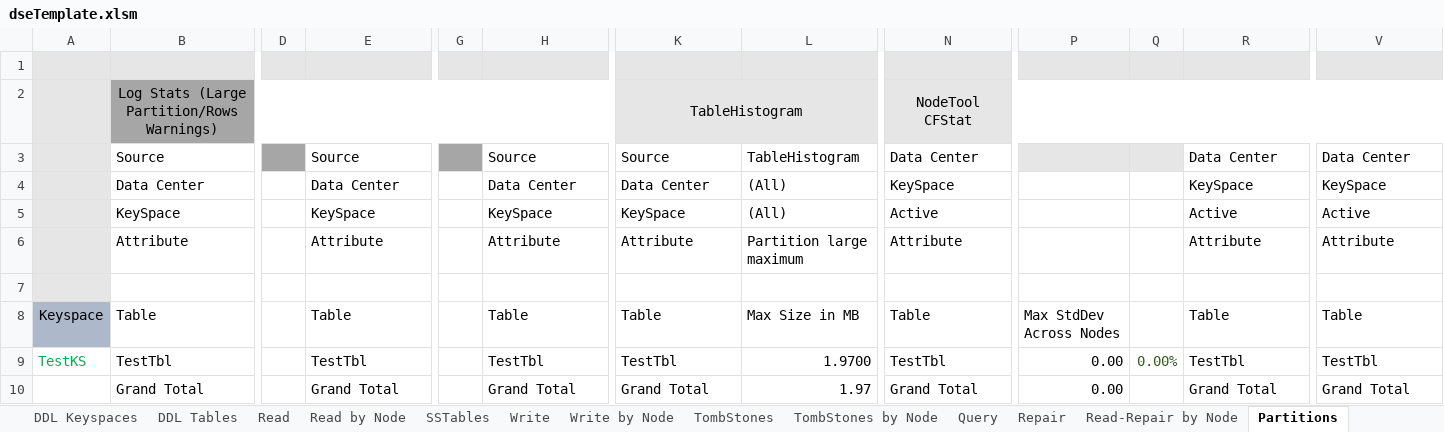
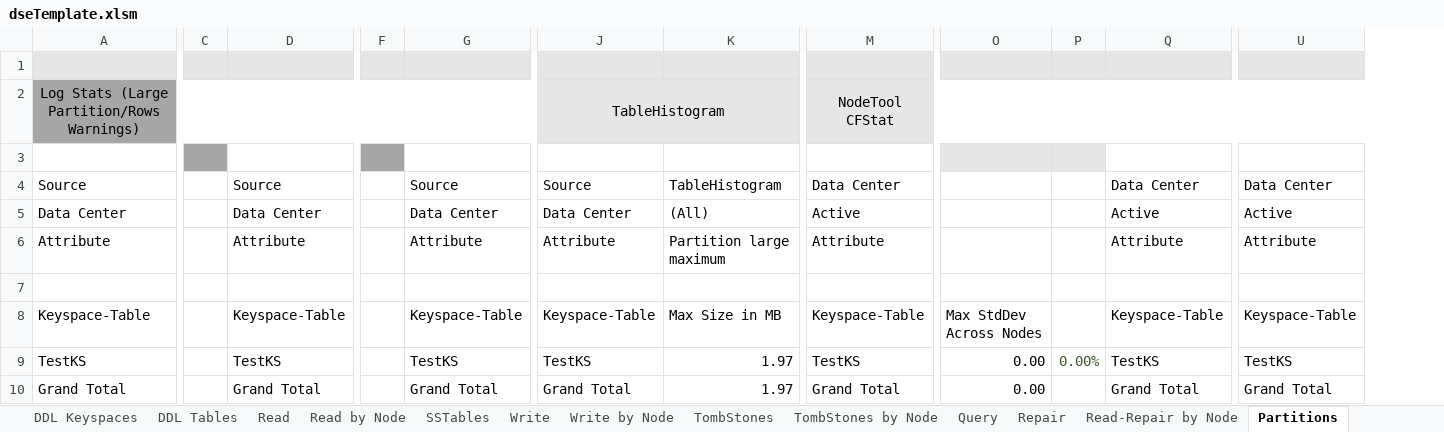
Before and after one commit to richardandersen/DSEDiagnosticAnalyticParser, an Excel workbook: dseTemplate.xlsm, sheet Partitions, drawn as a sheet; only a part is shown, gaps mark what is left out; values as stored, in another font and other column widths than the file's, no borders; removed rows and columns are numbered as before the commit, all else as after; rows hold the shown columns only; the diff covers the shown part only; the diff names each change by its address in the sheet, - before the commit and + after, or states it on an @@ line.

Commit message:
Updated Workbook to have Keyspace/table view, updated labels, and vastly improved performace of the refresh PT functions

```diff
--- a/dseTemplate.xlsm (sheet Partitions)
+++ b/dseTemplate.xlsm (sheet Partitions)
-column A, rows 8-9: Keyspace | TestKS
+row 3: (empty)
-C4 fill: #A6A6A6
+C4 fill: none
-F4 fill: #A6A6A6
+F4 fill: none
-O4:P4 fill: #E7E6E6
+O4:P4 fill: none
-M5: KeySpace
+M5: Active
-Q5: KeySpace
+Q5: Active
-U5: KeySpace
+U5: Active
-row 5:  | KeySpace |  | KeySpace |  | KeySpace | KeySpace | (All) | Active |  |  | Active | Active
-A8: Table
+A8: Keyspace-Table
-D8: Table
+D8: Keyspace-Table
-G8: Table
+G8: Keyspace-Table
-J8: Table
+J8: Keyspace-Table
-M8: Table
+M8: Keyspace-Table
-Q8: Table
+Q8: Keyspace-Table
-U8: Table
+U8: Keyspace-Table
-A9: TestTbl
+A9: TestKS
-D9: TestTbl
+D9: TestKS
-G9: TestTbl
+G9: TestKS
-J9: TestTbl
+J9: TestKS
-K9: 1.9700
+K9: 1.97
-M9: TestTbl
+M9: TestKS
-Q9: TestTbl
+Q9: TestKS
-U9: TestTbl
+U9: TestKS
```
Also changed, not shown: cell formats elsewhere in this sheet, sheet SSTables, sheet Read, sheet memtable Flush, sheet Batches, sheet TombStones, sheet Compaction, 20 more sheets, formulas that keep their value, 1 other file.
